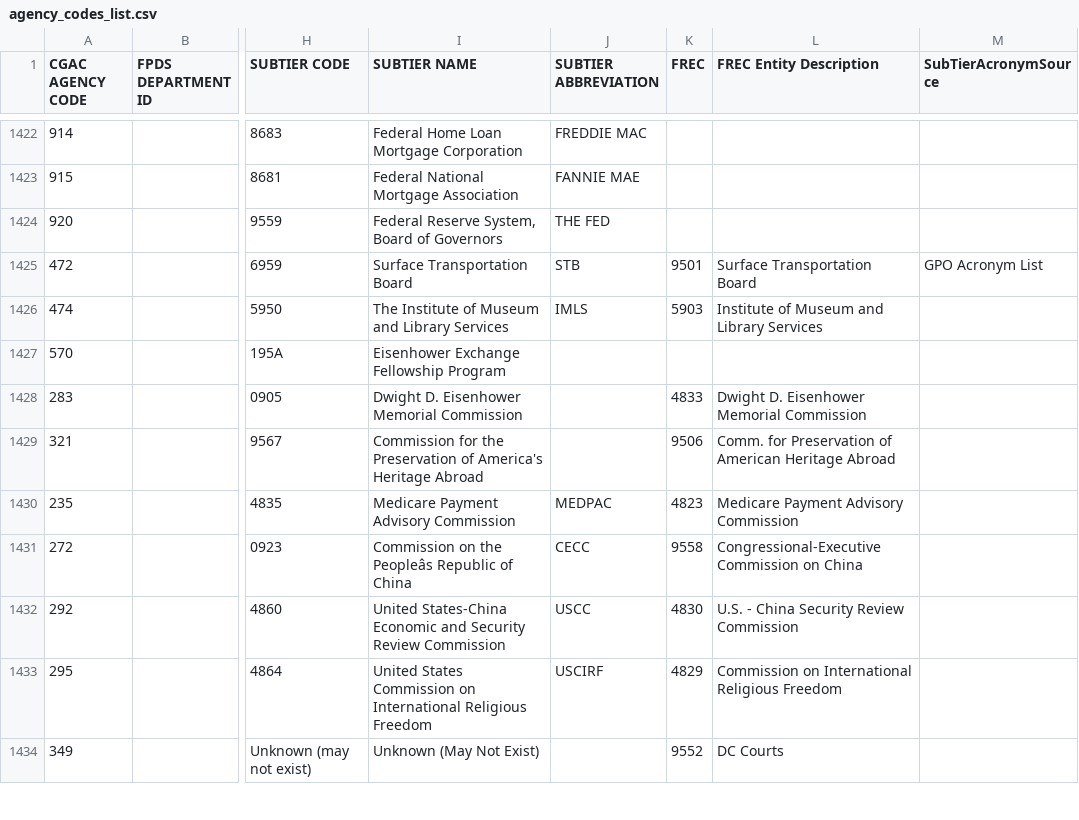
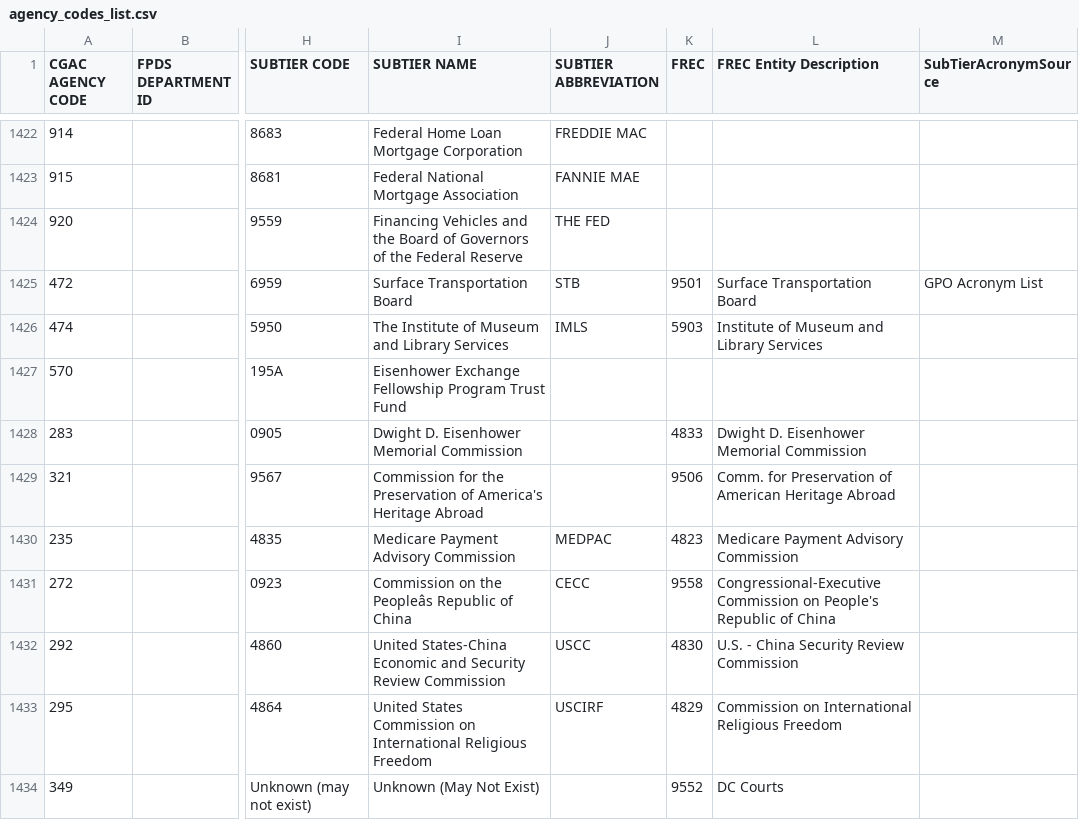
Before and after one commit to fedspendingtransparency/usaspending-api, a CSV file: usaspending_api/data/agency_codes_list.csv, drawn as a sheet; only a part is shown, gaps mark what is left out; the diff names each change by its address in the sheet, - before the commit and + after, or states it on an @@ line.

Commit message:
Updating agency code list to fix toptier naming errors

```diff
--- a/usaspending_api/data/agency_codes_list.csv
+++ b/usaspending_api/data/agency_codes_list.csv
-I1424 (SUBTIER NAME): Federal Reserve System, Board of Governors
+I1424 (SUBTIER NAME): Financing Vehicles and the Board of Governors of the Federal Reserve
-I1427 (SUBTIER NAME): Eisenhower Exchange Fellowship Program
+I1427 (SUBTIER NAME): Eisenhower Exchange Fellowship Program Trust Fund
-L1431 (FREC Entity Description): …Commission on China
+L1431 (FREC Entity Description): …Commission on People's Republic of China
```
